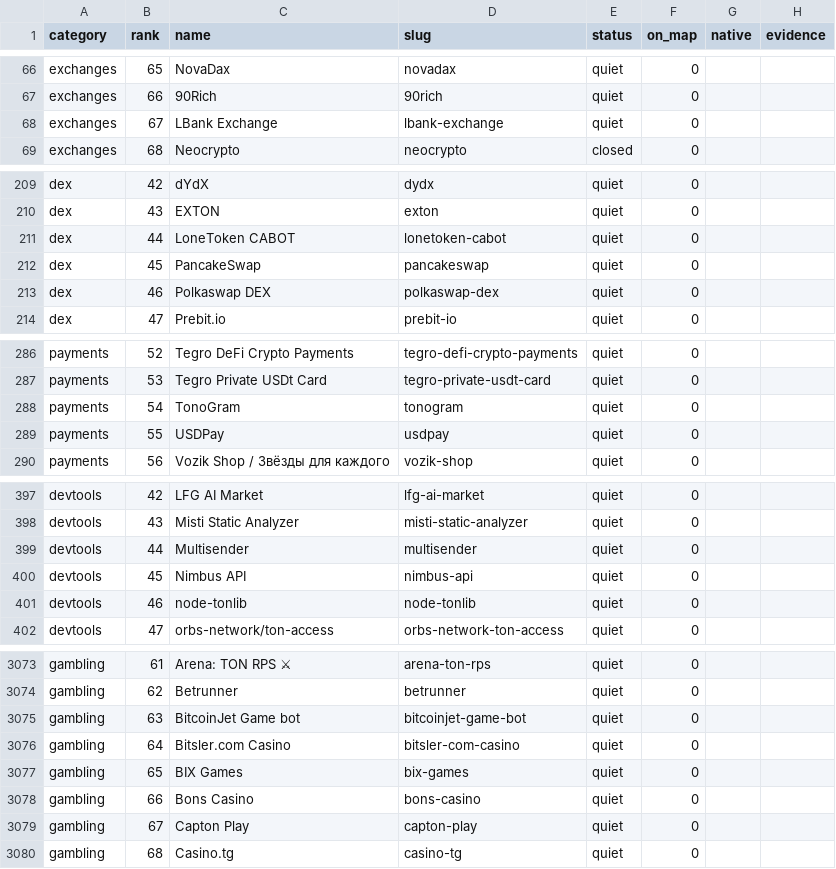
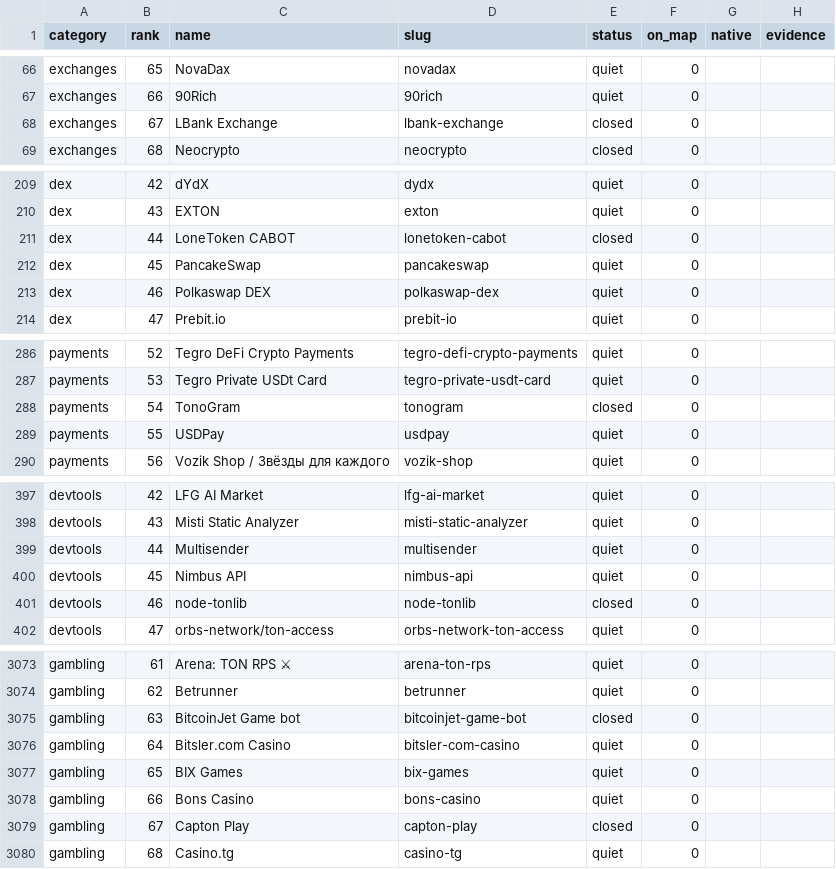
Before and after one commit to vitalikgpt/gram-ecosystem, a CSV file: data/projects.csv, drawn as a sheet; only a part is shown, gaps mark what is left out; the diff covers the shown part only; the diff names each change by its address in the sheet, - before the commit and + after, or states it on an @@ line.

```diff
--- a/data/projects.csv
+++ b/data/projects.csv
-E68 (status): quiet
+E68 (status): closed
-E211 (status): quiet
+E211 (status): closed
-E288 (status): quiet
+E288 (status): closed
-E401 (status): quiet
+E401 (status): closed
-E3075 (status): quiet
+E3075 (status): closed
-E3079 (status): quiet
+E3079 (status): closed
```
Also changed, not shown: 45 edited cells elsewhere in this file, data/link-fixes.csv, 17 other files.
